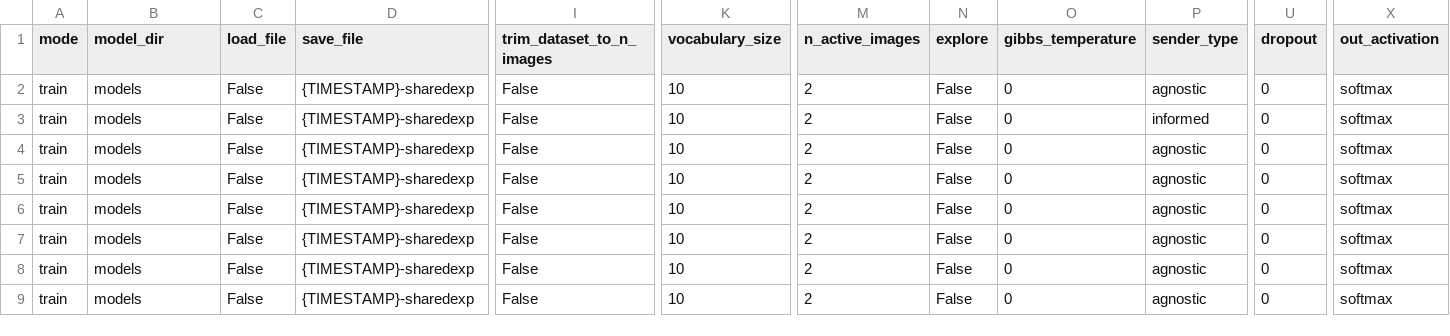
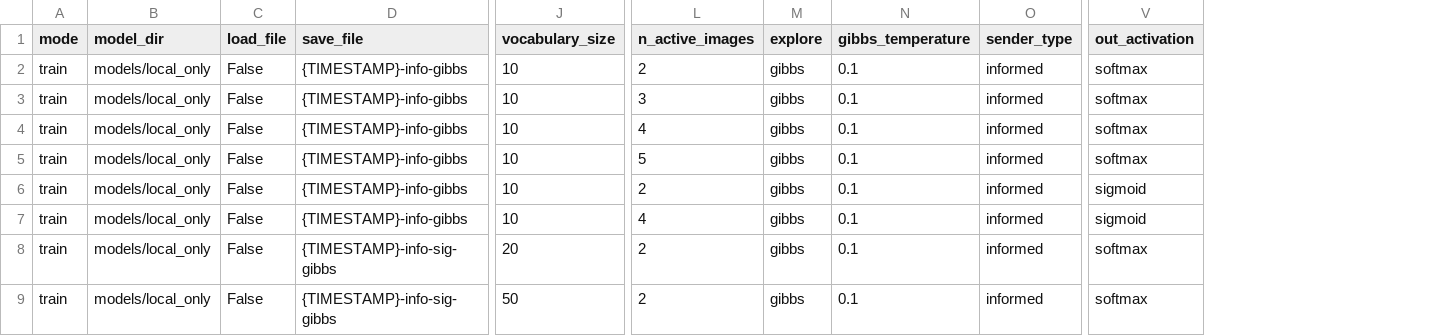
Before and after one commit to byewokko/guessing-game, a CSV file: schedule.csv, drawn as a sheet; only a part is shown, gaps mark what is left out; removed rows and columns are numbered as before the commit, all else as after; the diff names each change by its address in the sheet, - before the commit and + after, or states it on an @@ line.

```diff
--- a/schedule.csv
+++ b/schedule.csv
-column I (trim_dataset_to_n_images), rows 2-9: all False
-column U (dropout), rows 2-9: all 0
-B2:B9 (model_dir): models
+B2:B9 (model_dir): models/local_only
-D2:D7 (save_file): {TIMESTAMP}-sharedexp
+D2:D7 (save_file): {TIMESTAMP}-info-gibbs
-M2:M9 (explore): False
+M2:M9 (explore): gibbs
-N2:N9 (gibbs_temperature): 0
+N2:N9 (gibbs_temperature): 0.1
-O2 (sender_type): agnostic
+O2 (sender_type): informed
-L3 (n_active_images): 2
+L3 (n_active_images): 3
-L4 (n_active_images): 2
+L4 (n_active_images): 4
-O4:O9 (sender_type): agnostic
+O4:O9 (sender_type): informed
-L5 (n_active_images): 2
+L5 (n_active_images): 5
-V6:V7 (out_activation): softmax
+V6:V7 (out_activation): sigmoid
-L7 (n_active_images): 2
+L7 (n_active_images): 4
-D8:D9 (save_file): {TIMESTAMP}-sharedexp
+D8:D9 (save_file): {TIMESTAMP}-info-sig-gibbs
-J8 (vocabulary_size): 10
+J8 (vocabulary_size): 20
-J9 (vocabulary_size): 10
+J9 (vocabulary_size): 50
```
Also changed, not shown: 4 other files.
